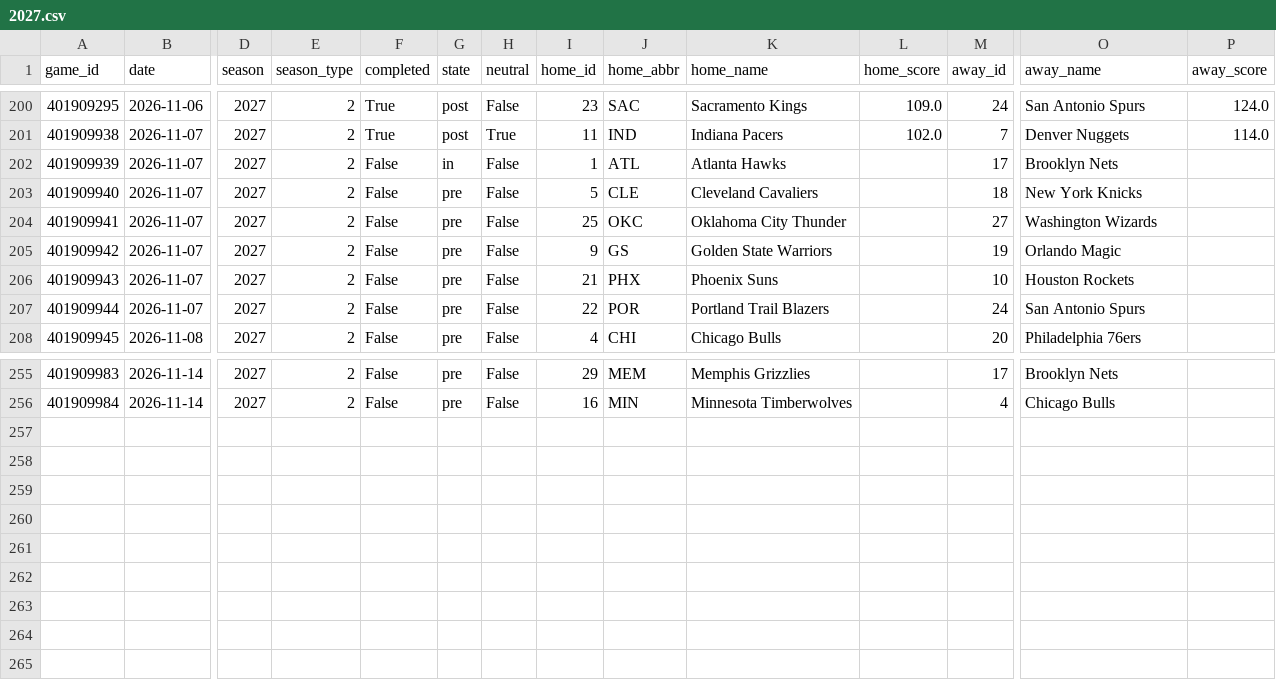
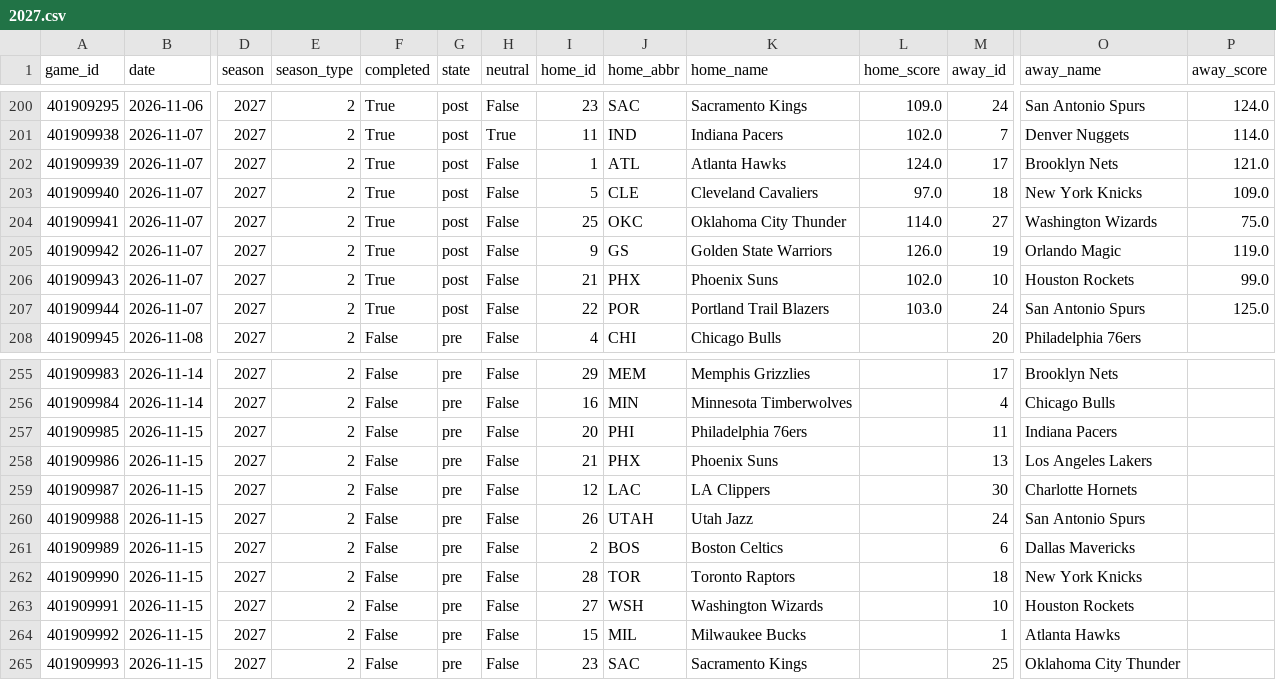
Before and after one commit to Juniorcarl/nba-predictor, a CSV file: data/games/2027.csv, drawn as a sheet; only a part is shown, gaps mark what is left out; rows hold the shown columns only; the diff names each change by its address in the sheet, - before the commit and + after, or states it on an @@ line.

```diff
--- a/data/games/2027.csv
+++ b/data/games/2027.csv
-F202:F207 (completed): False
+F202:F207 (completed): True
-G202 (state): in
+G202 (state): post
-L202 (home_score): (empty)
+L202 (home_score): 124.0
-P202 (away_score): (empty)
+P202 (away_score): 121.0
-G203:G207 (state): pre
+G203:G207 (state): post
-L203 (home_score): (empty)
+L203 (home_score): 97.0
-P203 (away_score): (empty)
+P203 (away_score): 109.0
-L204 (home_score): (empty)
+L204 (home_score): 114.0
-P204 (away_score): (empty)
+P204 (away_score): 75.0
-L205 (home_score): (empty)
+L205 (home_score): 126.0
-P205 (away_score): (empty)
+P205 (away_score): 119.0
-L206 (home_score): (empty)
+L206 (home_score): 102.0
-P206 (away_score): (empty)
+P206 (away_score): 99.0
-L207 (home_score): (empty)
+L207 (home_score): 103.0
-P207 (away_score): (empty)
+P207 (away_score): 125.0
+row 257: 401909985 | 2026-11-15 | 2027 | 2 | False | pre | False | 20 | PHI | Philadelphia 76ers |  | 11 | Indiana Pacers
+row 258: 401909986 | 2026-11-15 | 2027 | 2 | False | pre | False | 21 | PHX | Phoenix Suns |  | 13 | Los Angeles Lakers
+row 259: 401909987 | 2026-11-15 | 2027 | 2 | False | pre | False | 12 | LAC | LA Clippers |  | 30 | Charlotte Hornets
+row 260: 401909988 | 2026-11-15 | 2027 | 2 | False | pre | False | 26 | UTAH | Utah Jazz |  | 24 | San Antonio Spurs
+row 261: 401909989 | 2026-11-15 | 2027 | 2 | False | pre | False | 2 | BOS | Boston Celtics |  | 6 | Dallas Mavericks
+row 262: 401909990 | 2026-11-15 | 2027 | 2 | False | pre | False | 28 | TOR | Toronto Raptors |  | 18 | New York Knicks
+row 263: 401909991 | 2026-11-15 | 2027 | 2 | False | pre | False | 27 | WSH | Washington Wizards |  | 10 | Houston Rockets
+row 264: 401909992 | 2026-11-15 | 2027 | 2 | False | pre | False | 15 | MIL | Milwaukee Bucks |  | 1 | Atlanta Hawks
+row 265: 401909993 | 2026-11-15 | 2027 | 2 | False | pre | False | 23 | SAC | Sacramento Kings |  | 25 | Oklahoma City Thunder
```
Also changed, not shown: data/logs/game_projections.csv, 13 other files.
